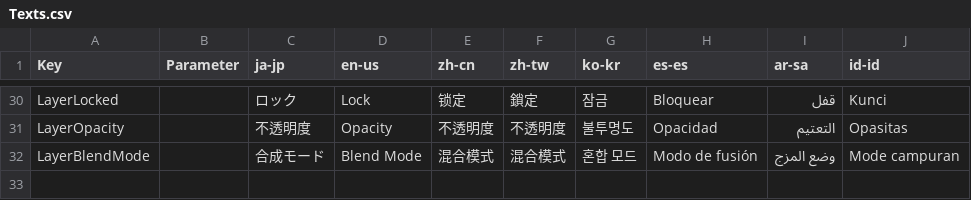
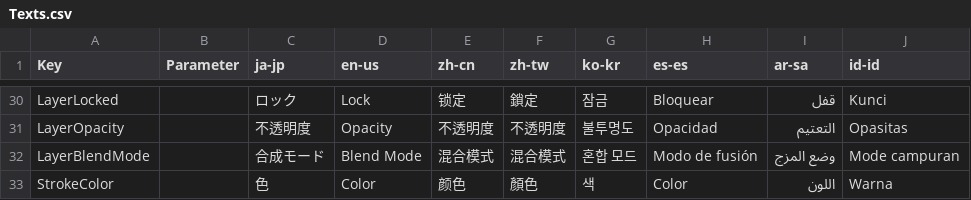
Before and after one commit to routersys/YukkuriMovieMaker.Plugin.Community, a CSV file: YukkuriMovieMaker.Plugin.Community/Shape/Pen/Texts.csv, drawn as a sheet; only a part is shown, gaps mark what is left out; the diff names each change by its address in the sheet, - before the commit and + after, or states it on an @@ line.

```diff
--- a/YukkuriMovieMaker.Plugin.Community/Shape/Pen/Texts.csv
+++ b/YukkuriMovieMaker.Plugin.Community/Shape/Pen/Texts.csv
+row 33: StrokeColor |  | 色 | Color | 颜色 | 顏色 | 색 | Color | اللون | Warna
```
Also changed, not shown: 3 other files.
